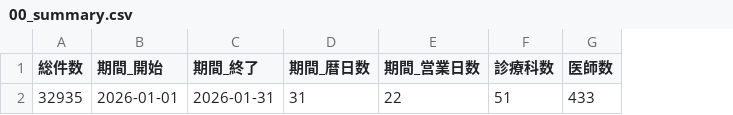
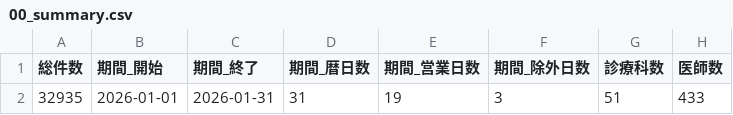
Before and after one commit to Genie-Scripts/Outpatient-Dashboard, a CSV file: data/aggregated/2026-01/00_summary.csv, drawn as a sheet; only a part is shown; the diff names each change by its address in the sheet, - before the commit and + after, or states it on an @@ line.

```diff
--- a/data/aggregated/2026-01/00_summary.csv
+++ b/data/aggregated/2026-01/00_summary.csv
+column F (期間_除外日数), row 2: 3
-E2 (期間_営業日数): 22
+E2 (期間_営業日数): 19
```
Also changed, not shown: data/aggregated/2025-11/00_summary.csv, data/aggregated/2025-12/00_summary.csv, 6 other files.
